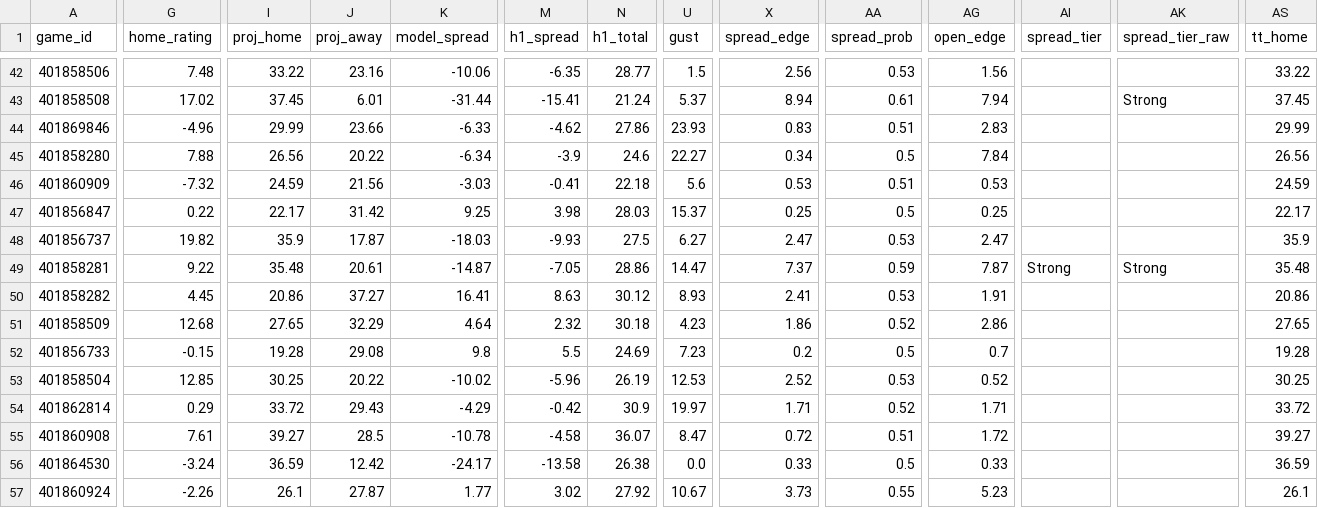
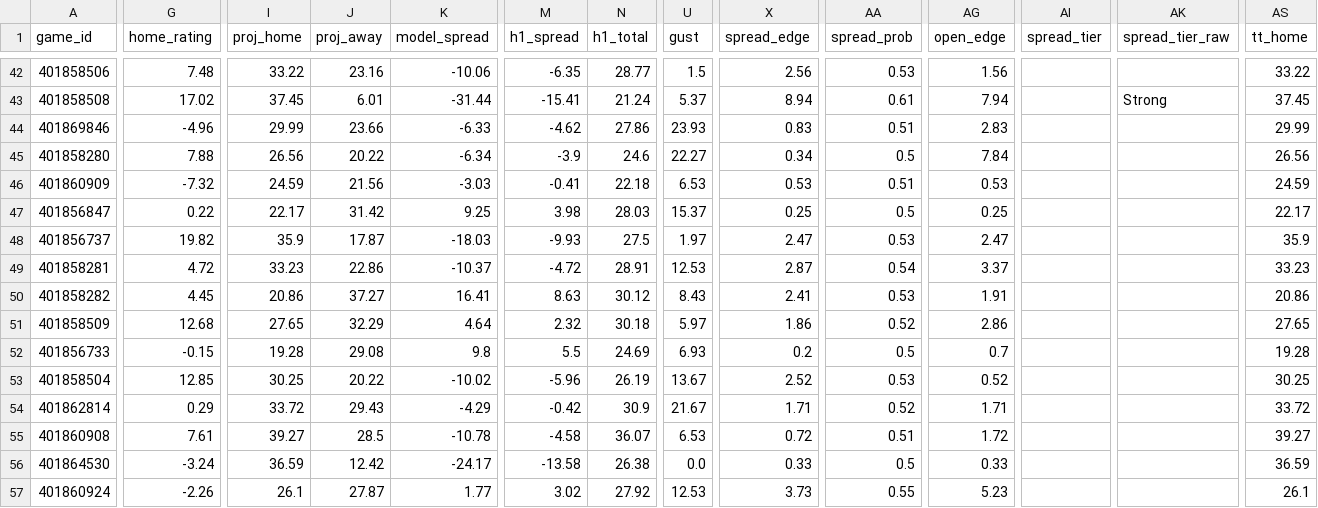
Before and after one commit to jschwich/cfb-model, a CSV file: docs/data/games.csv, drawn as a sheet; only a part is shown, gaps mark what is left out; the diff covers the shown part only; the diff names each change by its address in the sheet, - before the commit and + after, or states it on an @@ line.

```diff
--- a/docs/data/games.csv
+++ b/docs/data/games.csv
-U46 (gust): 5.6
+U46 (gust): 6.53
-U48 (gust): 6.27
+U48 (gust): 1.97
-G49 (home_rating): 9.22
+G49 (home_rating): 4.72
-I49 (proj_home): 35.48
+I49 (proj_home): 33.23
-J49 (proj_away): 20.61
+J49 (proj_away): 22.86
-K49 (model_spread): -14.87
+K49 (model_spread): -10.37
-M49 (h1_spread): -7.05
+M49 (h1_spread): -4.72
-N49 (h1_total): 28.86
+N49 (h1_total): 28.91
-U49 (gust): 14.47
+U49 (gust): 12.53
-X49 (spread_edge): 7.37
+X49 (spread_edge): 2.87
-AA49 (spread_prob): 0.59
+AA49 (spread_prob): 0.54
-AG49 (open_edge): 7.87
+AG49 (open_edge): 3.37
-AI49 (spread_tier): Strong
+AI49 (spread_tier): (empty)
-AK49 (spread_tier_raw): Strong
+AK49 (spread_tier_raw): (empty)
-AS49 (tt_home): 35.48
+AS49 (tt_home): 33.23
-U50 (gust): 8.93
+U50 (gust): 8.43
-U51 (gust): 4.23
+U51 (gust): 5.97
-U52 (gust): 7.23
+U52 (gust): 6.93
-U53 (gust): 12.53
+U53 (gust): 13.67
-U54 (gust): 19.97
+U54 (gust): 21.67
-U55 (gust): 8.47
+U55 (gust): 6.53
-U57 (gust): 10.67
+U57 (gust): 12.53
```
Also changed, not shown: 18 edited cells elsewhere in this file, docs/data/ratings.csv, 4 other files.
